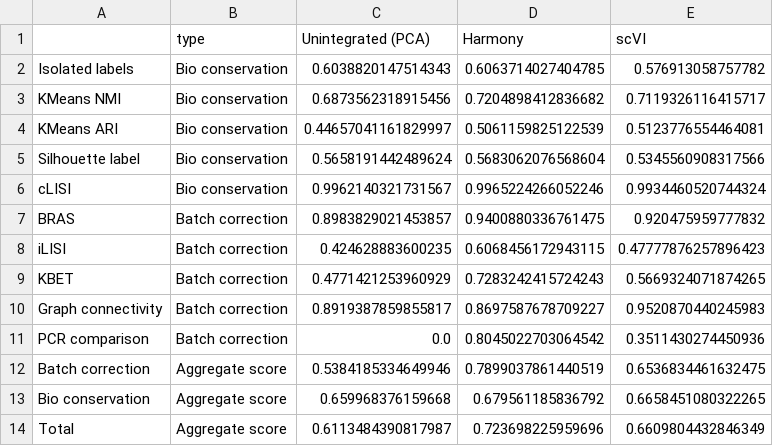
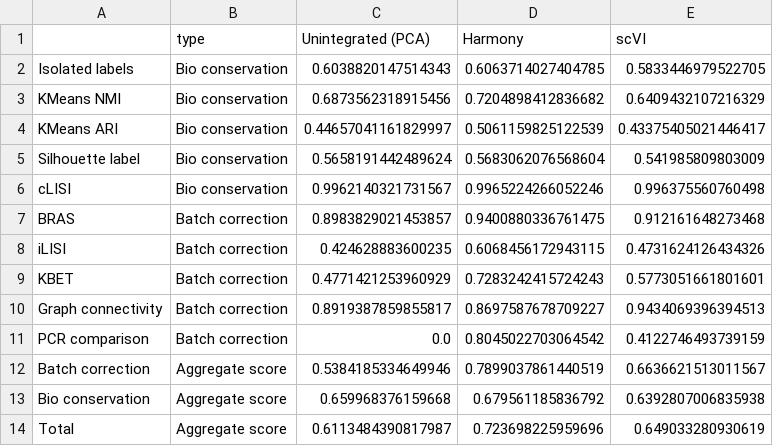
Before and after one commit to IshanMaheshwari01/sle-pbmc-ml, a CSV file: results/reports/04_scib_metrics.csv, drawn as a sheet.

```diff
--- a/results/reports/04_scib_metrics.csv
+++ b/results/reports/04_scib_metrics.csv
@@ -1,14 +1,14 @@
 ,type,Unintegrated (PCA),Harmony,scVI
-Isolated labels,Bio conservation,0.6038820147514343,0.6063714027404785,0.576913058757782
-KMeans NMI,Bio conservation,0.6873562318915456,0.7204898412836682,0.7119326116415717
-KMeans ARI,Bio conservation,0.44657041161829997,0.5061159825122539,0.5123776554464081
-Silhouette label,Bio conservation,0.5658191442489624,0.5683062076568604,0.5345560908317566
-cLISI,Bio conservation,0.9962140321731567,0.9965224266052246,0.9934460520744324
-BRAS,Batch correction,0.8983829021453857,0.9400880336761475,0.920475959777832
-iLISI,Batch correction,0.424628883600235,0.6068456172943115,0.47777876257896423
-KBET,Batch correction,0.4771421253960929,0.7283242415724243,0.5669324071874265
-Graph connectivity,Batch correction,0.8919387859855817,0.8697587678709227,0.9520870440245983
-PCR comparison,Batch correction,0.0,0.8045022703064542,0.3511430274450936
-Batch correction,Aggregate score,0.5384185334649946,0.7899037861440519,0.6536834461632475
-Bio conservation,Aggregate score,0.659968376159668,0.679561185836792,0.6658451080322265
-Total,Aggregate score,0.6113484390817987,0.723698225959696,0.6609804432846349
+Isolated labels,Bio conservation,0.6038820147514343,0.6063714027404785,0.5833446979522705
+KMeans NMI,Bio conservation,0.6873562318915456,0.7204898412836682,0.6409432107216329
+KMeans ARI,Bio conservation,0.44657041161829997,0.5061159825122539,0.43375405021446417
+Silhouette label,Bio conservation,0.5658191442489624,0.5683062076568604,0.541985809803009
+cLISI,Bio conservation,0.9962140321731567,0.9965224266052246,0.996375560760498
+BRAS,Batch correction,0.8983829021453857,0.9400880336761475,0.912161648273468
+iLISI,Batch correction,0.424628883600235,0.6068456172943115,0.4731624126434326
+KBET,Batch correction,0.4771421253960929,0.7283242415724243,0.5773051661801601
+Graph connectivity,Batch correction,0.8919387859855817,0.8697587678709227,0.9434069396394513
+PCR comparison,Batch correction,0.0,0.8045022703064542,0.4122746493739159
+Batch correction,Aggregate score,0.5384185334649946,0.7899037861440519,0.6636621513011567
+Bio conservation,Aggregate score,0.659968376159668,0.679561185836792,0.6392807006835938
+Total,Aggregate score,0.6113484390817987,0.723698225959696,0.649033280930619
```
Also changed, not shown: 20 other files.
